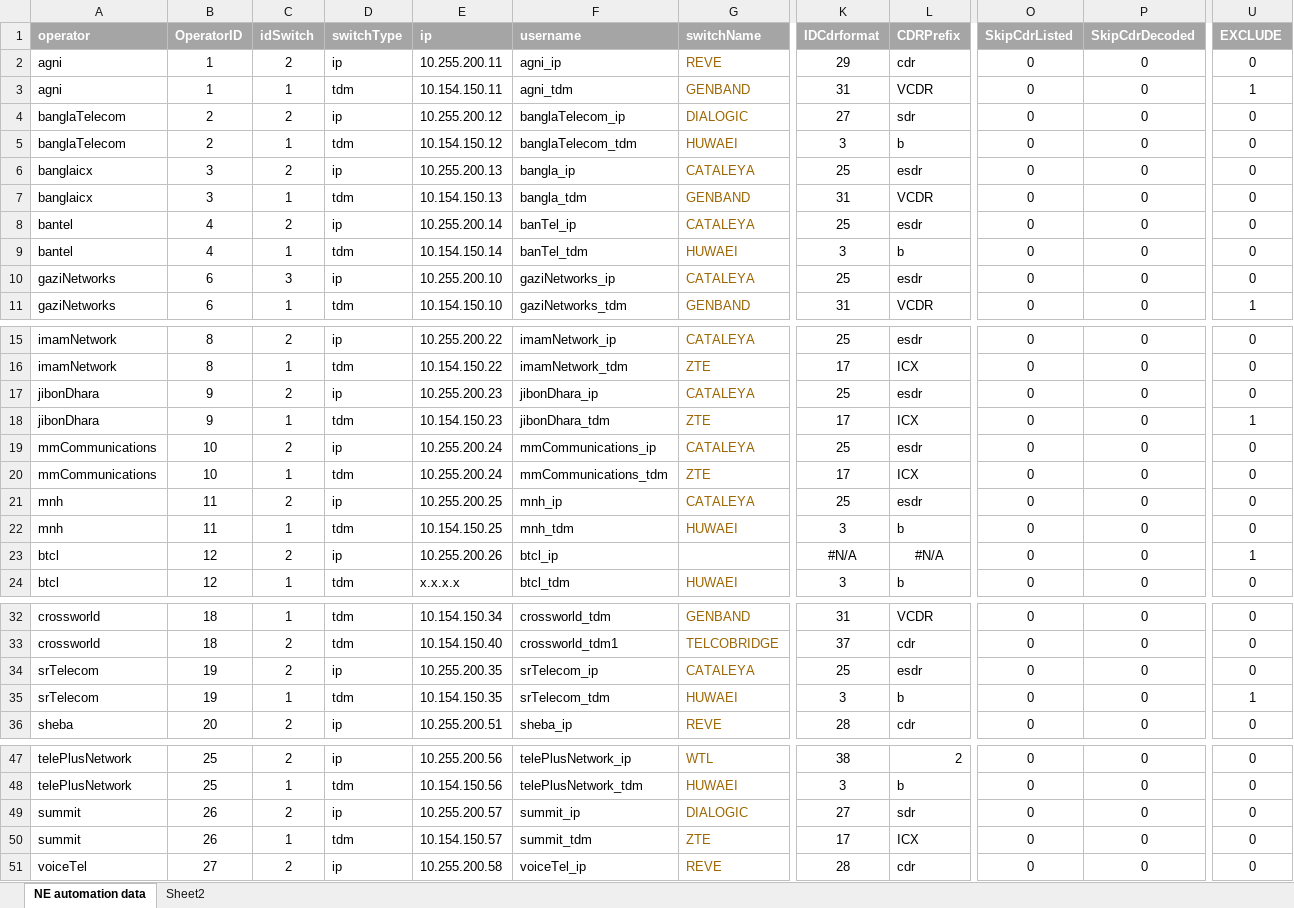
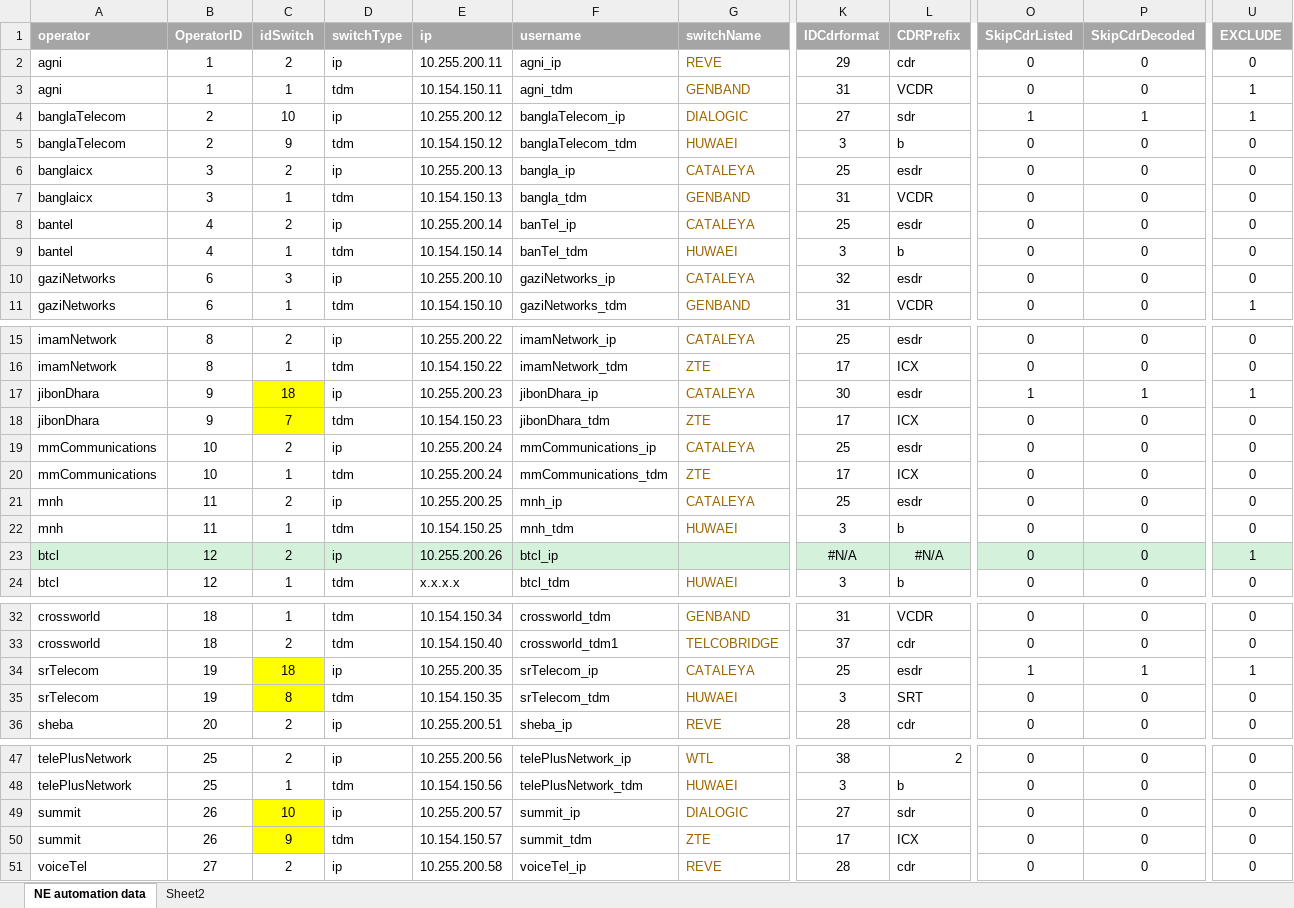
Before and after one commit to pialmmh/telcobright-billing, an Excel workbook: TelcobrightVS13/Projects/UtilInstallConfig/config/_helper/casOperatorInfo.xlsx, sheet NE automation data, drawn as a sheet; only a part is shown, gaps mark what is left out; values as stored, in another font and other column widths than the file's, no borders; the diff covers the shown part only; the diff names each change by its address in the sheet, - before the commit and + after, or states it on an @@ line.

```diff
--- a/TelcobrightVS13/Projects/UtilInstallConfig/config/_helper/casOperatorInfo.xlsx (sheet NE automation data)
+++ b/TelcobrightVS13/Projects/UtilInstallConfig/config/_helper/casOperatorInfo.xlsx (sheet NE automation data)
-C4 (idSwitch): 2
+C4 (idSwitch): 10
-O4 (SkipCdrListed): 0
+O4 (SkipCdrListed): 1
-P4 (SkipCdrDecoded): 0
+P4 (SkipCdrDecoded): 1
-U4 (EXCLUDE): 0
+U4 (EXCLUDE): 1
-C5 (idSwitch): 1
+C5 (idSwitch): 9
-K10 (IDCdrformat): 25
+K10 (IDCdrformat): 32
-C17 (idSwitch): 2
+C17 (idSwitch): 18
-C17:C18 fill: none
+C17:C18 fill: #FFFF00
-K17 (IDCdrformat): 25
+K17 (IDCdrformat): 30
-O17 (SkipCdrListed): 0
+O17 (SkipCdrListed): 1
-P17 (SkipCdrDecoded): 0
+P17 (SkipCdrDecoded): 1
-U17 (EXCLUDE): 0
+U17 (EXCLUDE): 1
-C18 (idSwitch): 1
+C18 (idSwitch): 7
-U18 (EXCLUDE): 1
+U18 (EXCLUDE): 0
-A23:U23 fill: none
+A23:U23 fill: #D3F1DB
-C34 (idSwitch): 2
+C34 (idSwitch): 18
-C34:C35 fill: none
+C34:C35 fill: #FFFF00
-O34 (SkipCdrListed): 0
+O34 (SkipCdrListed): 1
-P34 (SkipCdrDecoded): 0
+P34 (SkipCdrDecoded): 1
-U34 (EXCLUDE): 0
+U34 (EXCLUDE): 1
-C35 (idSwitch): 1
+C35 (idSwitch): 8
-L35 (CDRPrefix): b
+L35 (CDRPrefix): SRT
-U35 (EXCLUDE): 1
+U35 (EXCLUDE): 0
-C49 (idSwitch): 2
+C49 (idSwitch): 10
-C49:C50 fill: none
+C49:C50 fill: #FFFF00
-C50 (idSwitch): 1
+C50 (idSwitch): 9
```
Also changed, not shown: cell formats elsewhere in this sheet, 6 other files.
